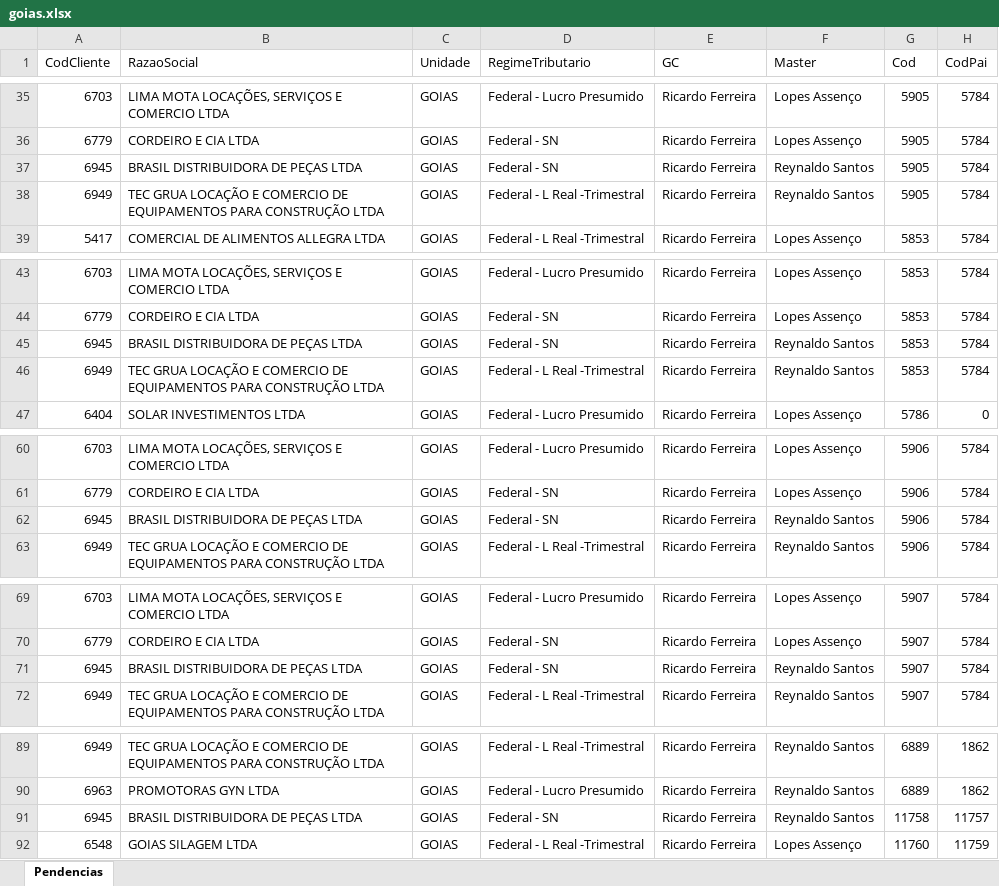
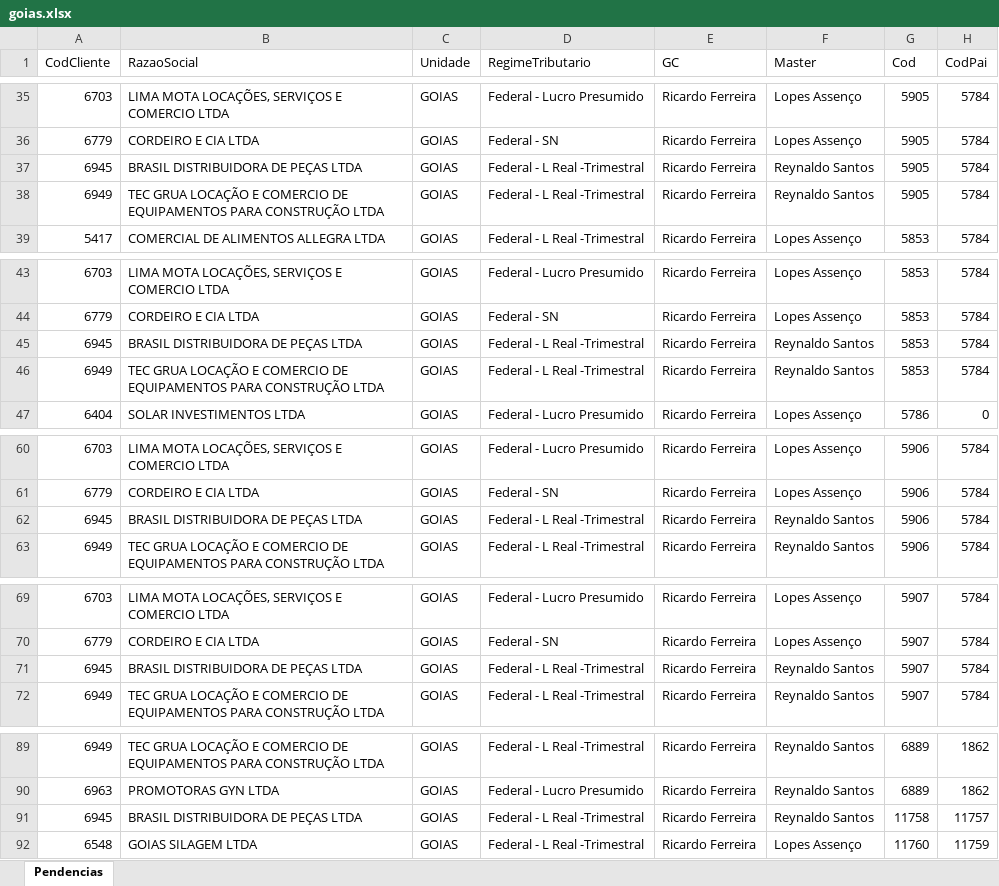
Before and after one commit to Controladoria-MG/Tarefas-baixadas, an Excel workbook: data/base/goias.xlsx, sheet Pendencias, drawn as a sheet; only a part is shown, gaps mark what is left out; values as stored, in another font and other column widths than the file's, no borders; the diff covers the shown part only; the diff names each change by its address in the sheet, - before the commit and + after, or states it on an @@ line.

```diff
--- a/data/base/goias.xlsx (sheet Pendencias)
+++ b/data/base/goias.xlsx (sheet Pendencias)
-D37 (RegimeTributario): Federal - SN
+D37 (RegimeTributario): Federal - L Real -Trimestral
-D45 (RegimeTributario): Federal - SN
+D45 (RegimeTributario): Federal - L Real -Trimestral
-D62 (RegimeTributario): Federal - SN
+D62 (RegimeTributario): Federal - L Real -Trimestral
-D71 (RegimeTributario): Federal - SN
+D71 (RegimeTributario): Federal - L Real -Trimestral
-D91 (RegimeTributario): Federal - SN
+D91 (RegimeTributario): Federal - L Real -Trimestral
```
Also changed, not shown: 1 added row and 13 edited cells elsewhere in this sheet, data/base/rio_de_janeiro.xlsx, data/base/santos.xlsx, 2 other files.
